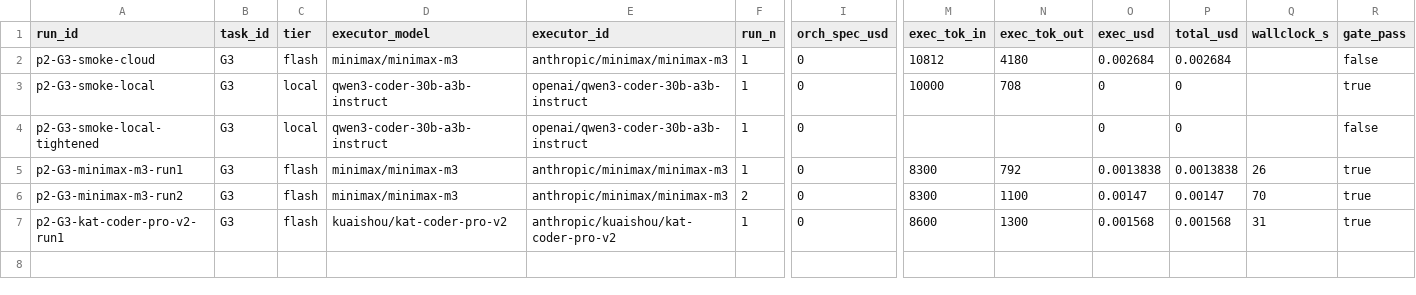
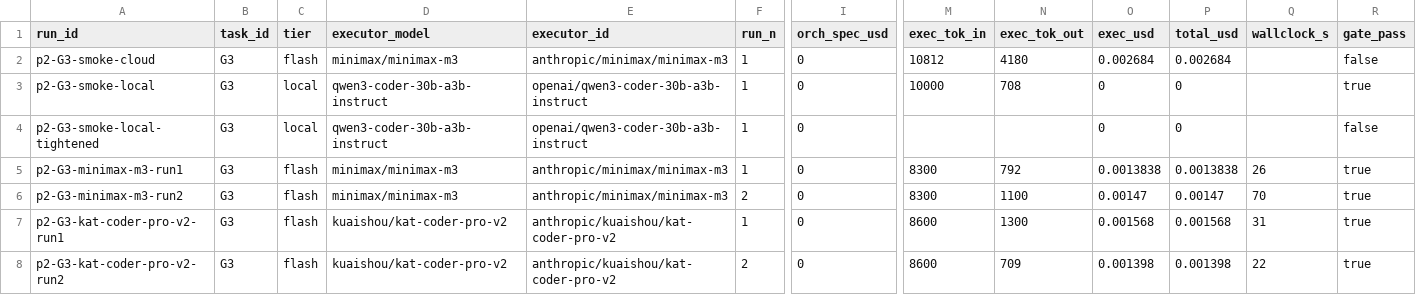
Before and after one commit to asmartin-ai/pkms, a CSV file: bakeoff/part2/results.csv, drawn as a sheet; only a part is shown, gaps mark what is left out; rows hold the shown columns only; the diff names each change by its address in the sheet, - before the commit and + after, or states it on an @@ line.

Commit message:
bakeoff part2: log G3 kat-coder-pro-v2 run2

```diff
--- a/bakeoff/part2/results.csv
+++ b/bakeoff/part2/results.csv
+row 8: p2-G3-kat-coder-pro-v2-run2 | G3 | flash | kuaishou/kat-coder-pro-v2 | anthropic/kuaishou/kat-coder-pro-v2 | 2 | 0 | 8600 | 709 | 0.001398 | 0.001398 | 22 | true
```
